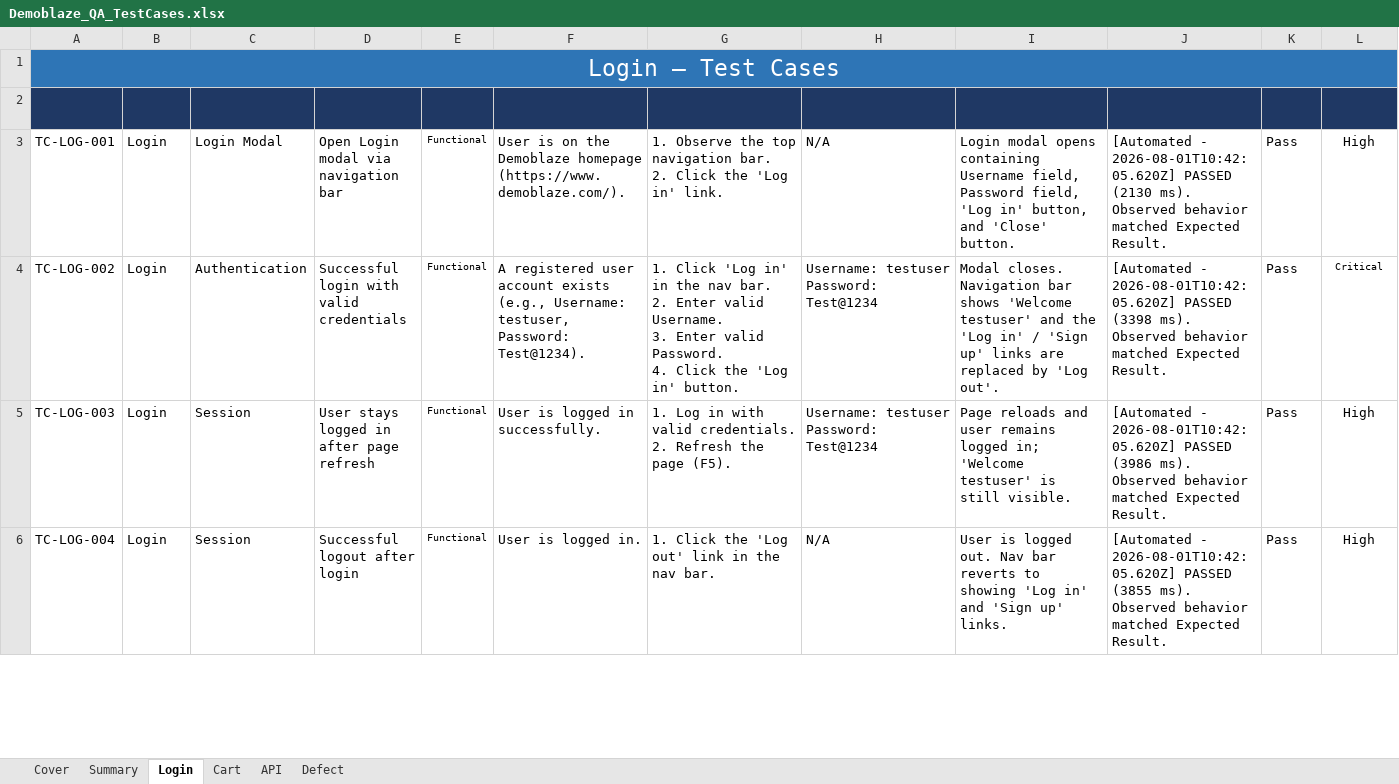
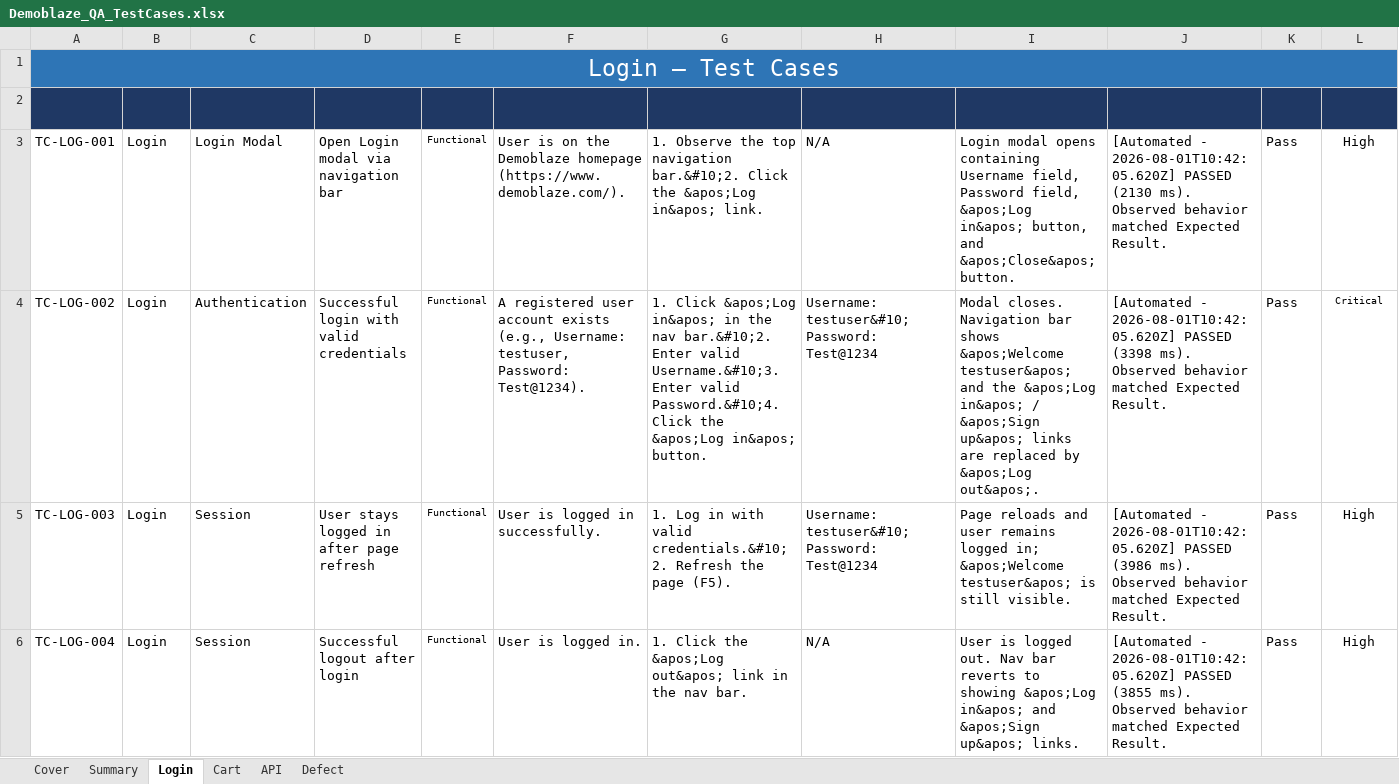
Before and after one commit to TrhmTan/demoblaze, an Excel workbook: inputdata/Demoblaze_QA_TestCases.xlsx, sheet Login, drawn as a sheet; only a part is shown; values as stored, in another font and other column widths than the file's, no borders; ↵ is a line break in a cell; the diff covers the shown part only; the diff names each change by its address in the sheet, - before the commit and + after, or states it on an @@ line.

```diff
--- a/inputdata/Demoblaze_QA_TestCases.xlsx (sheet Login)
+++ b/inputdata/Demoblaze_QA_TestCases.xlsx (sheet Login)
-B1:L1 fill: #2E75B6
+B1:L1 fill: none
-G3 (Test Steps): …top navigation bar. ↵ 2. Click the 'Log in' link.
+G3 (Test Steps): …top navigation bar.&#10;2. Click the &apos;Log in&apos; link.
-I3 (Expected Result): …Password field, 'Log in' button, and 'Close' button.
+I3 (Expected Result): …Password field, &apos;Log in&apos; button, and &apos;Close&apos; button.
-G4 (Test Steps): 1. Click 'Log in' in the nav bar. ↵ 2. Enter valid Username. ↵ 3. Enter valid Password. ↵ 4. Click the 'Log in' button.
+G4 (Test Steps): 1. Click &apos;Log in&apos; in the nav bar.&#10;2. Enter valid Username.&#10;3. Enter valid Password.&#10;4. Click the &apos;Log in&apos; button.
-H4:H5 (Test Data): Username: testuser ↵ Password: Test@1234
+H4:H5 (Test Data): Username: testuser&#10;Password: Test@1234
-I4 (Expected Result): …bar shows 'Welcome testuser' and the 'Log in' / 'Sign up' links are replaced by 'Log out'.
+I4 (Expected Result): …bar shows &apos;Welcome testuser&apos; and the &apos;Log in&apos; / &apos;Sign up&apos; links are replaced by &apos;Log out&apos;.
-G5 (Test Steps): …with valid credentials. ↵ 2. Refresh the…
+G5 (Test Steps): …with valid credentials.&#10;2. Refresh the…
-I5 (Expected Result): …logged in; 'Welcome testuser' is still…
+I5 (Expected Result): …logged in; &apos;Welcome testuser&apos; is still…
-G6 (Test Steps): …Click the 'Log out' link in…
+G6 (Test Steps): …Click the &apos;Log out&apos; link in…
-I6 (Expected Result): …to showing 'Log in' and 'Sign up' links.
+I6 (Expected Result): …to showing &apos;Log in&apos; and &apos;Sign up&apos; links.
```
Also changed, not shown: 42 edited cells and cell formats elsewhere in this sheet, sheet Summary, sheet Cart, sheet API, sheet Defect, sheet Cover, 3 other files.
